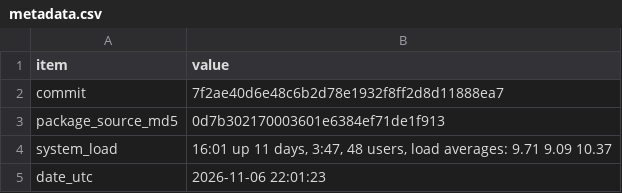
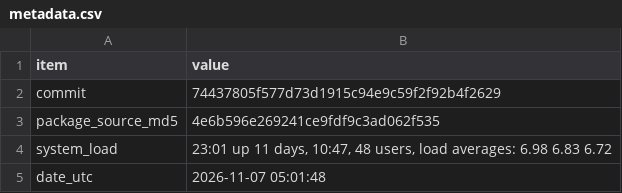
Before and after one commit to jaredhuling/fastglm, a CSV file: benchmarks/ordinal-comparison/metadata.csv, drawn as a sheet.

```diff
--- a/benchmarks/ordinal-comparison/metadata.csv
+++ b/benchmarks/ordinal-comparison/metadata.csv
@@ -1,5 +1,5 @@
 "item","value"
-"commit","7f2ae40d6e48c6b2d78e1932f8ff2d8d11888ea7"
-"package_source_md5","0d7b302170003601e6384ef71de1f913"
-"system_load","16:01  up 11 days,  3:47, 48 users, load averages: 9.71 9.09 10.37"
-"date_utc","2026-11-06 22:01:23"
+"commit","74437805f577d73d1915c94e9c59f2f92b4f2629"
+"package_source_md5","4e6b596e269241ce9fdf9c3ad062f535"
+"system_load","23:01  up 11 days, 10:47, 48 users, load averages: 6.98 6.83 6.72"
+"date_utc","2026-11-07 05:01:48"
```
Also changed, not shown: benchmarks/model-profile/summary.csv, benchmarks/ordinal-comparison/internal-summary.csv, 52 other files.
